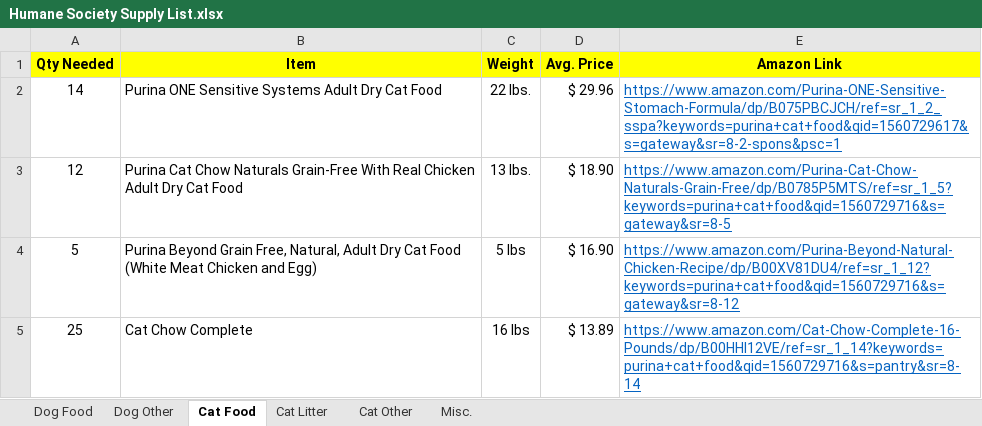
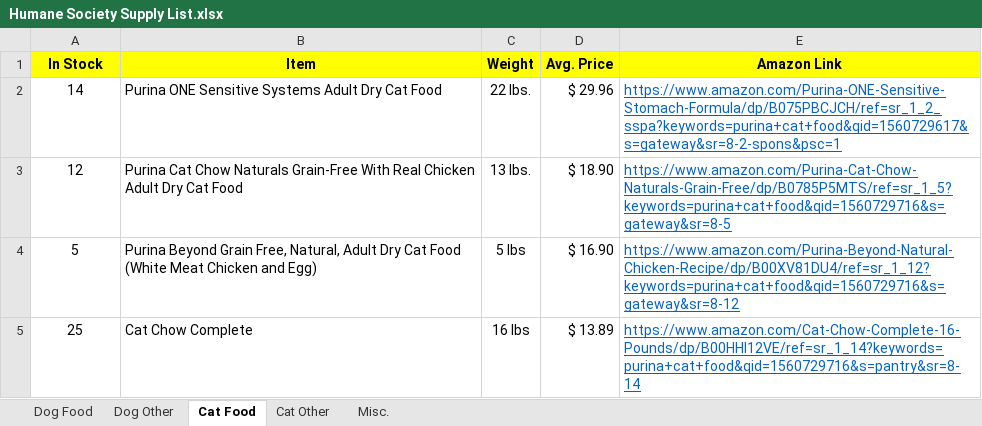
Before and after one commit to MrsSimpson/NPOProject, an Excel workbook: Humane Society Supply List.xlsx, sheet Cat Food, drawn as a sheet; values as stored, in another font and other column widths than the file's, no borders; the diff names each change by its address in the sheet, - before the commit and + after, or states it on an @@ line.

```diff
--- a/Humane Society Supply List.xlsx (sheet Cat Food)
+++ b/Humane Society Supply List.xlsx (sheet Cat Food)
-sheet tab: Cat Litter
-A1: Qty Needed
+A1: In Stock
```
Also changed, not shown: sheet Cat Other, sheet Misc., sheet Dog Other, 3 other files.
